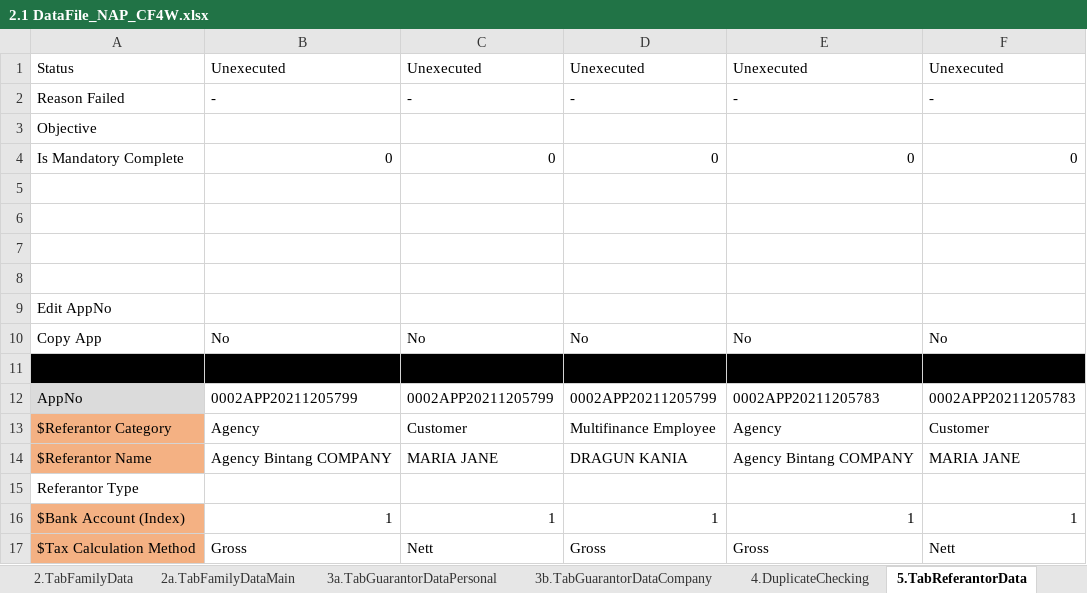
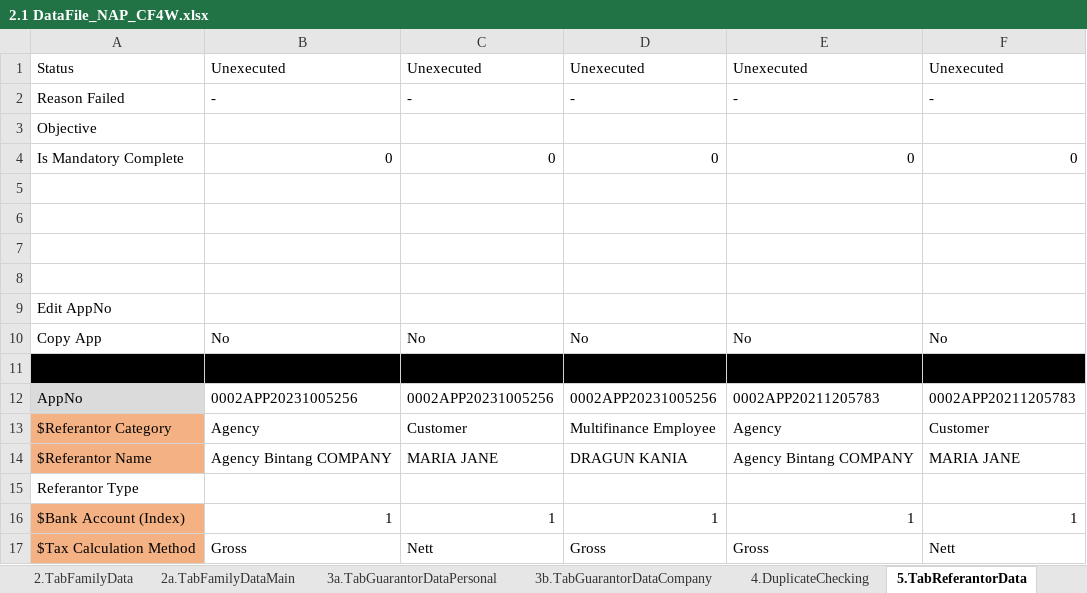
Before and after one commit to qcadins/DemoWorkflow, an Excel workbook: Excel/2.1 DataFile_NAP_CF4W.xlsx, sheet 5.TabReferantorData, drawn as a sheet; only a part is shown; values as stored, in another font and other column widths than the file's, no borders; the diff names each change by its address in the sheet, - before the commit and + after, or states it on an @@ line.

```diff
--- a/Excel/2.1 DataFile_NAP_CF4W.xlsx (sheet 5.TabReferantorData)
+++ b/Excel/2.1 DataFile_NAP_CF4W.xlsx (sheet 5.TabReferantorData)
-B12: 0002APP20211205799
+B12: 0002APP20231005256
-C12: 0002APP20211205799
+C12: 0002APP20231005256
-D12: 0002APP20211205799
+D12: 0002APP20231005256
```
Also changed, not shown: sheet 10.TabFinancialData, sheet 7.TabAssetData, sheet 8.TabInsuranceData, sheet 7a.Accessories, sheet 0.Setting, sheet 2a.TabFamilyDataMain, 12 more sheets, Excel/2.1.1 CustomerDataCompletion-Personal - Customer.xlsm, Excel/2.1.2 CustomerDataCompletion-Personal - Family.xlsm, 3 other files.
